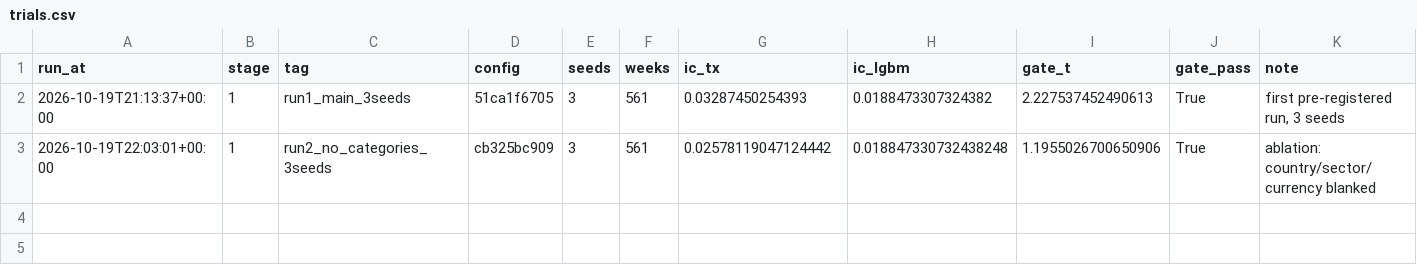
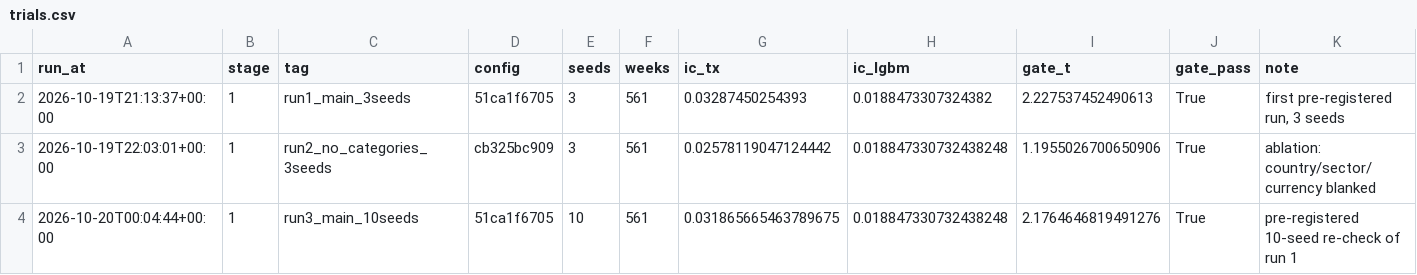
Before and after one commit to FengShi0705/weekly-quant, a CSV file: research/trials.csv, drawn as a sheet.

```diff
--- a/research/trials.csv
+++ b/research/trials.csv
@@ -3 +3,2 @@ run_at,stage,tag,config,seeds,weeks,ic_tx,ic_lgbm,gate_t,gate_pass,note
 2026-10-19T22:03:01+00:00,1,run2_no_categories_3seeds,cb325bc909,3,561,0.02578119047124442,0.018847330732438248,1.1955026700650906,True,ablation: country/sector/currency blanked
+2026-10-20T00:04:44+00:00,1,run3_main_10seeds,51ca1f6705,10,561,0.031865665463789675,0.018847330732438248,2.1764646819491276,True,pre-registered 10-seed re-check of run 1
```
Also changed, not shown: 5 other files.
